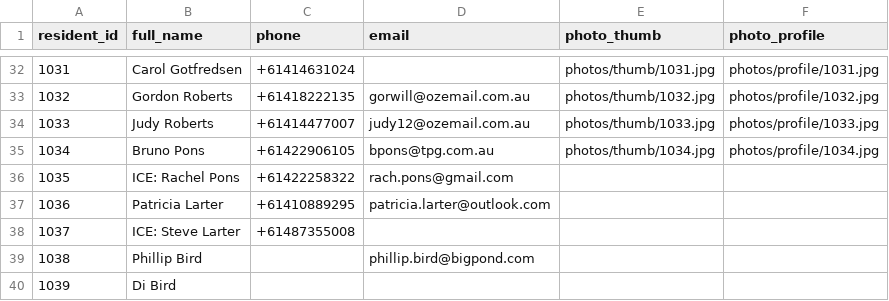
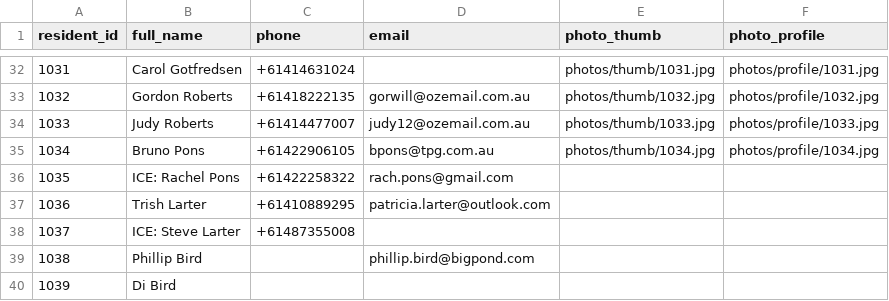
Before and after one commit to BrunoPons2/residents-directory, a CSV file: data/residents.csv, drawn as a sheet; only a part is shown, gaps mark what is left out.

Commit message:
Update residents.csv

```diff
--- a/data/residents.csv
+++ b/data/residents.csv
@@ -36,3 +36,3 @@ resident_id,full_name,phone,email,photo_thumb,photo_profile
 1035,ICE: Rachel Pons,+61422258322,rach.pons@gmail.com,,
-1036,Patricia Larter,+61410889295,patricia.larter@outlook.com,,
+1036,Trish Larter,+61410889295,patricia.larter@outlook.com,,
 1037,ICE: Steve Larter,+61487355008,,,
```
